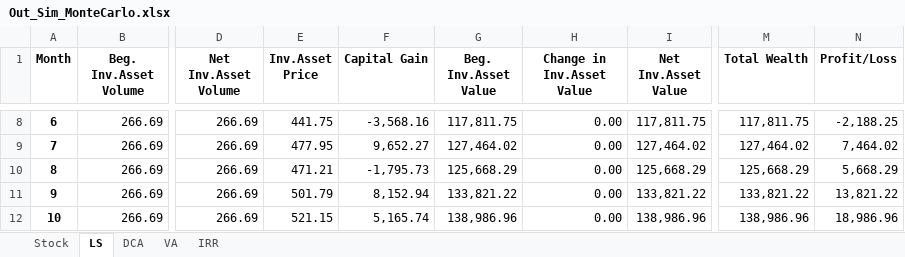
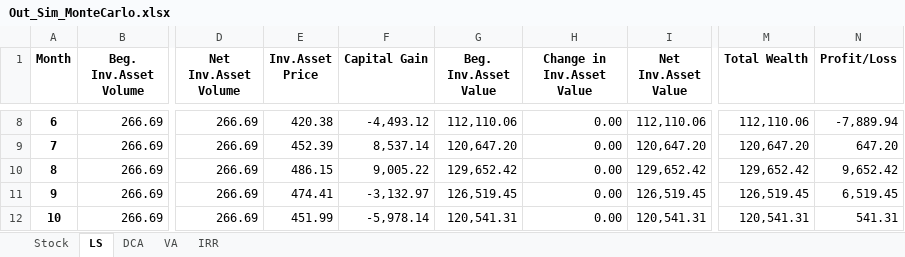
Before and after one commit to paroonk/DCA, an Excel workbook: Out_Sim_MonteCarlo.xlsx, sheet LS, drawn as a sheet; only a part is shown, gaps mark what is left out; values as stored, in another font and other column widths than the file's, no borders; the diff covers the shown part only; the diff names each change by its address in the sheet, - before the commit and + after, or states it on an @@ line.

```diff
--- a/Out_Sim_MonteCarlo.xlsx (sheet LS)
+++ b/Out_Sim_MonteCarlo.xlsx (sheet LS)
-E8 (Inv.Asset Price): 441.75
+E8 (Inv.Asset Price): 420.38
-F8 (Capital Gain): -3,568.16
+F8 (Capital Gain): -4,493.12
-G8 (Beg. Inv.Asset Value): 117,811.75
+G8 (Beg. Inv.Asset Value): 112,110.06
-I8 (Net Inv.Asset Value): 117,811.75
+I8 (Net Inv.Asset Value): 112,110.06
-M8 (Total Wealth): 117,811.75
+M8 (Total Wealth): 112,110.06
-N8 (Profit/Loss): -2,188.25
+N8 (Profit/Loss): -7,889.94
-E9 (Inv.Asset Price): 477.95
+E9 (Inv.Asset Price): 452.39
-F9 (Capital Gain): 9,652.27
+F9 (Capital Gain): 8,537.14
-G9 (Beg. Inv.Asset Value): 127,464.02
+G9 (Beg. Inv.Asset Value): 120,647.20
-I9 (Net Inv.Asset Value): 127,464.02
+I9 (Net Inv.Asset Value): 120,647.20
-M9 (Total Wealth): 127,464.02
+M9 (Total Wealth): 120,647.20
-N9 (Profit/Loss): 7,464.02
+N9 (Profit/Loss): 647.20
-E10 (Inv.Asset Price): 471.21
+E10 (Inv.Asset Price): 486.15
-F10 (Capital Gain): -1,795.73
+F10 (Capital Gain): 9,005.22
-G10 (Beg. Inv.Asset Value): 125,668.29
+G10 (Beg. Inv.Asset Value): 129,652.42
-I10 (Net Inv.Asset Value): 125,668.29
+I10 (Net Inv.Asset Value): 129,652.42
-M10 (Total Wealth): 125,668.29
+M10 (Total Wealth): 129,652.42
-N10 (Profit/Loss): 5,668.29
+N10 (Profit/Loss): 9,652.42
-E11 (Inv.Asset Price): 501.79
+E11 (Inv.Asset Price): 474.41
-F11 (Capital Gain): 8,152.94
+F11 (Capital Gain): -3,132.97
-G11 (Beg. Inv.Asset Value): 133,821.22
+G11 (Beg. Inv.Asset Value): 126,519.45
-I11 (Net Inv.Asset Value): 133,821.22
+I11 (Net Inv.Asset Value): 126,519.45
-M11 (Total Wealth): 133,821.22
+M11 (Total Wealth): 126,519.45
-N11 (Profit/Loss): 13,821.22
+N11 (Profit/Loss): 6,519.45
-E12 (Inv.Asset Price): 521.15
+E12 (Inv.Asset Price): 451.99
-F12 (Capital Gain): 5,165.74
+F12 (Capital Gain): -5,978.14
-G12 (Beg. Inv.Asset Value): 138,986.96
+G12 (Beg. Inv.Asset Value): 120,541.31
-I12 (Net Inv.Asset Value): 138,986.96
+I12 (Net Inv.Asset Value): 120,541.31
-M12 (Total Wealth): 138,986.96
+M12 (Total Wealth): 120,541.31
-N12 (Profit/Loss): 18,986.96
+N12 (Profit/Loss): 541.31
```
Also changed, not shown: 135 added rows and 45 edited cells elsewhere in this sheet, sheet VA, sheet DCA, sheet Stock, sheet IRR, 2 other files.
